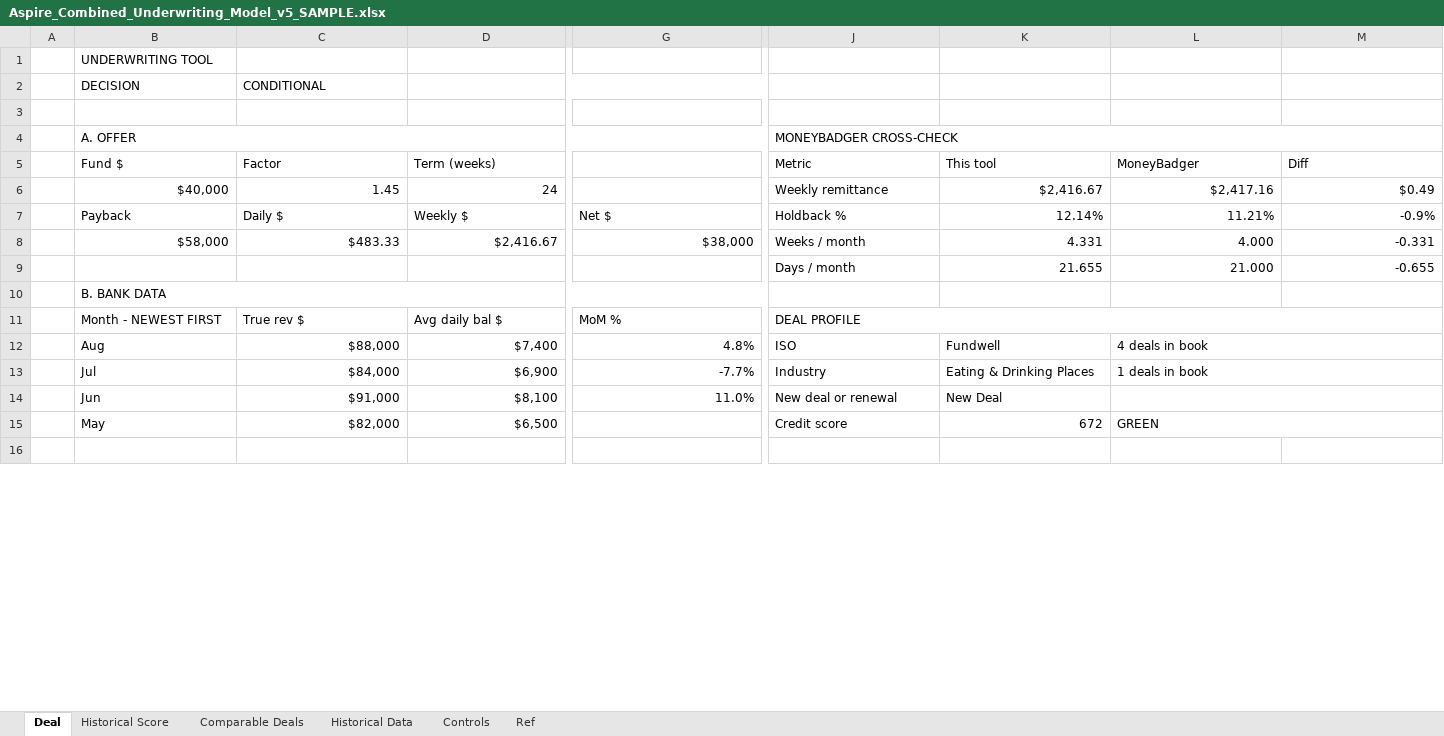
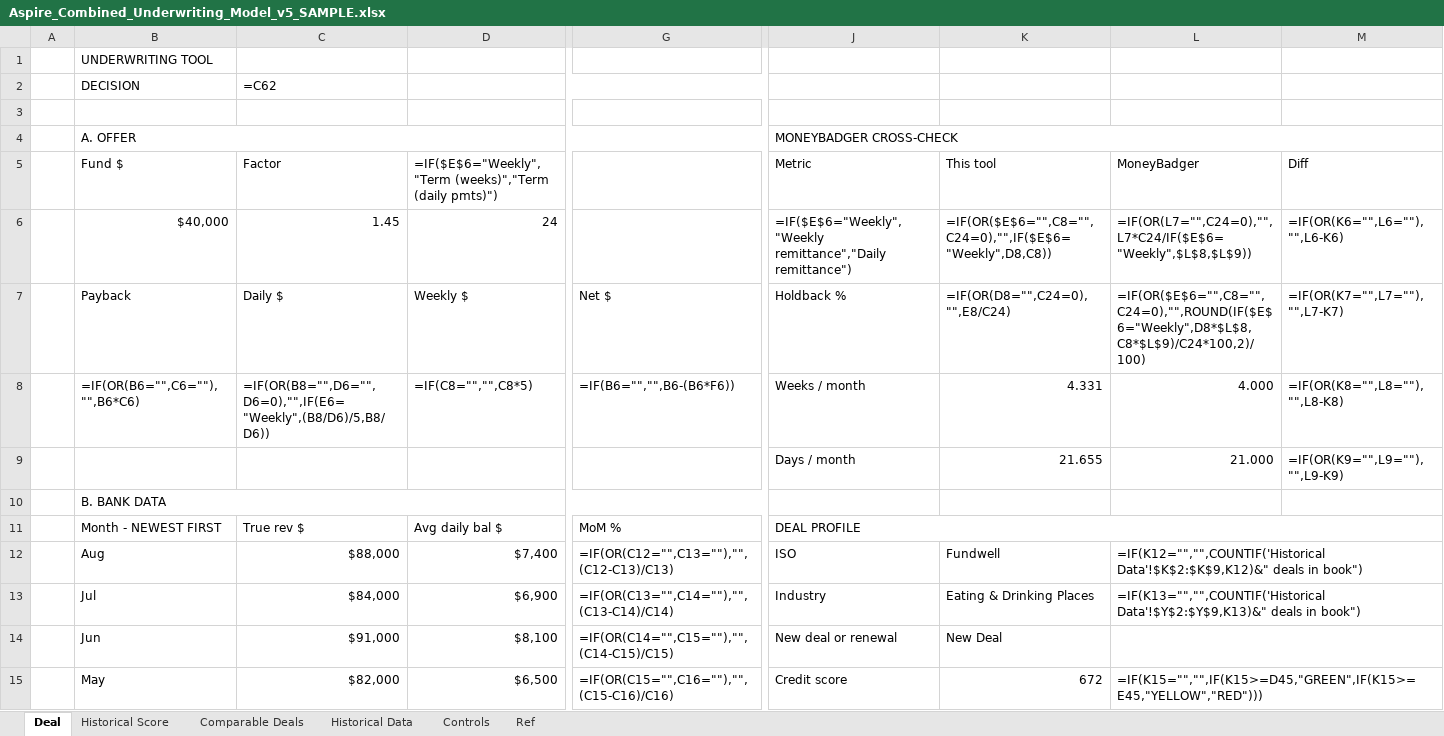
Before and after one commit to Dovibeastmode/Underwriting-Tool-House-Book, an Excel workbook: Aspire_Combined_Underwriting_Model_v5_SAMPLE.xlsx, sheet Deal, drawn as a sheet; only a part is shown, gaps mark what is left out; the shorter side is filled out with more unchanged rows; values as stored, in another font and other column widths than the file's, no cell formats; formulas without a stored value are shown as written; conditional formats not drawn; removed rows and columns are numbered as before the commit, all else as after; rows hold the shown columns only; the diff covers the shown part only; the diff names each change by its address in the sheet, - before the commit and + after, or states it on an @@ line.

```diff
--- a/Aspire_Combined_Underwriting_Model_v5_SAMPLE.xlsx (sheet Deal)
+++ b/Aspire_Combined_Underwriting_Model_v5_SAMPLE.xlsx (sheet Deal)
-C2 (Factor): CONDITIONAL
+C2 (Factor): =C62
-D5: Term (weeks)
+D5: =IF($E$6="Weekly","Term (weeks)","Term (daily pmts)")
-J6 (Metric): Weekly remittance
+J6 (Metric): =IF($E$6="Weekly","Weekly remittance","Daily remittance")
-K6 (This tool): $2,416.67
+K6 (This tool): =IF(OR($E$6="",C8="",C24=0),"",IF($E$6="Weekly",D8,C8))
-L6 (MoneyBadger): $2,417.16
+L6 (MoneyBadger): =IF(OR(L7="",C24=0),"",L7*C24/IF($E$6="Weekly",$L$8,$L$9))
-M6 (Diff): $0.49
+M6 (Diff): =IF(OR(K6="",L6=""),"",L6-K6)
-K7 (This tool): 12.14%
+K7 (This tool): =IF(OR(D8="",C24=0),"",E8/C24)
-L7 (MoneyBadger): 11.21%
+L7 (MoneyBadger): =IF(OR($E$6="",C8="",C24=0),"",ROUND(IF($E$6="Weekly",D8*$L$8,C8*$L$9)/C24*100,2)/100)
-M7 (Diff): -0.9%
+M7 (Diff): =IF(OR(K7="",L7=""),"",L7-K7)
-row 8:  | $58,000 | $483.33 | $2,416.67 | $38,000 | Weeks / month | 4.331 | 4.000 | -0.331
+row 8:  | =IF(OR(B6="",C6=""),"",B6*C6) | =IF(OR(B8="",D6="",D6=0),"",IF(E6="Weekly",(B8/D6)/5,B8/D6)) | =IF(C8="","",C8*5) | =IF(B6="","",B6-(B6*F6)) | Weeks / month | 4.331 | 4.000 | =IF(OR(K8="",L8=""),"",L8-K8)
-M9 (Diff): -0.655
+M9 (Diff): =IF(OR(K9="",L9=""),"",L9-K9)
-G12: 4.8%
+G12: =IF(OR(C12="",C13=""),"",(C12-C13)/C13)
-L12 (MoneyBadger): 4 deals in book
+L12 (MoneyBadger): =IF(K12="","",COUNTIF('Historical Data'!$K$2:$K$9,K12)&" deals in book")
-G13: -7.7%
+G13: =IF(OR(C13="",C14=""),"",(C13-C14)/C14)
-L13 (MoneyBadger): 1 deals in book
+L13 (MoneyBadger): =IF(K13="","",COUNTIF('Historical Data'!$Y$2:$Y$9,K13)&" deals in book")
-G14: 11.0%
+G14: =IF(OR(C14="",C15=""),"",(C14-C15)/C15)
-G15: (empty)
+G15: =IF(OR(C15="",C16=""),"",(C15-C16)/C16)
-L15 (MoneyBadger): GREEN
+L15 (MoneyBadger): =IF(K15="","",IF(K15>=D45,"GREEN",IF(K15>=E45,"YELLOW","RED")))
```
Also changed, not shown: 13 added rows, 13 removed rows and 103 edited cells elsewhere in this sheet, sheet Comparable Deals, sheet Historical Data, sheet Historical Score, sheet Controls, cell formats, formulas that keep their value, hidden cells, charts or pictures, Aspire_Combined_Underwriting_Model_v5_FULL.xlsx.
